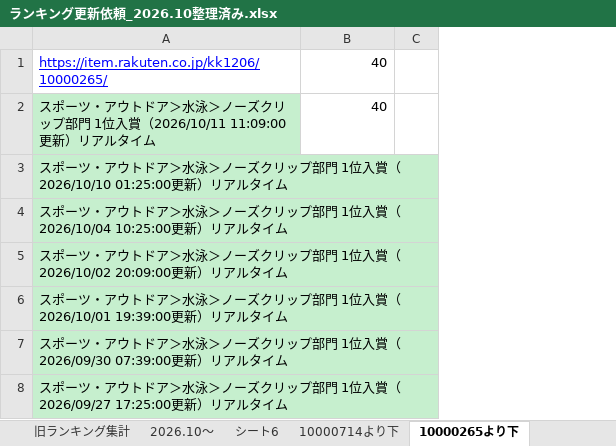
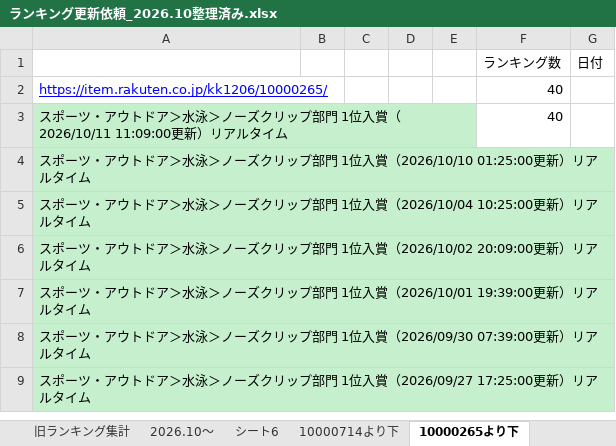
Before and after one commit to lui19870613-art/-, an Excel workbook: output/ランキング更新依頼_2026.10整理済み.xlsx, sheet 10000265より下, drawn as a sheet; only a part is shown; values as stored, in another font and other column widths than the file's, no borders; addresses are those after the commit; the diff names each change by its address in the sheet, - before the commit and + after, or states it on an @@ line.

```diff
--- a/output/ランキング更新依頼_2026.10整理済み.xlsx (sheet 10000265より下)
+++ b/output/ランキング更新依頼_2026.10整理済み.xlsx (sheet 10000265より下)
+column B, empty
+column C, empty
+column D, empty
+column E, empty
+row 1:  |  |  |  |  | ランキング数 | 日付
```
